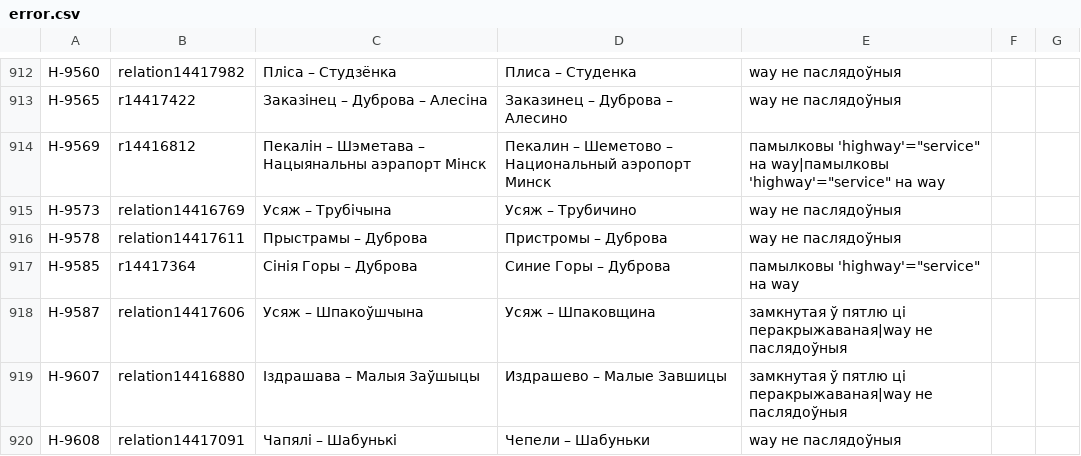
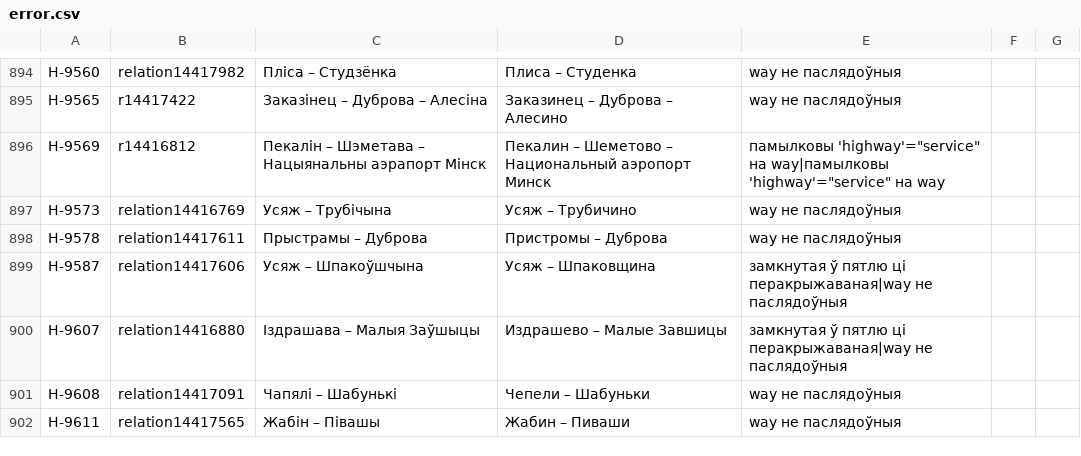
Before and after one commit to lidacity/osm-validator, a CSV file: docs/error.csv, drawn as a sheet; only a part is shown, gaps mark what is left out; the shorter side is filled out with more unchanged rows; removed rows and columns are numbered as before the commit, all else as after; the diff covers the shown part only; the diff names each change by its address in the sheet, - before the commit and + after, or states it on an @@ line.

```diff
--- a/docs/error.csv
+++ b/docs/error.csv
-row 917: Н-9585 | r14417364 | Сінія Горы – Дуброва | Синие Горы – Дуброва | памылковы 'highway'="service" на way
```
Also changed, not shown: 12 added rows, 25 removed rows and 8 edited cells elsewhere in this file, docs/missing.csv, 10 other files.
